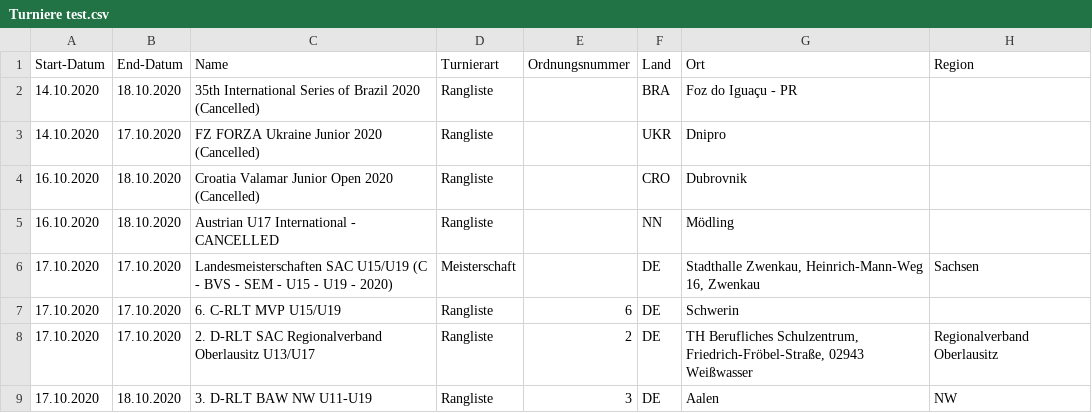
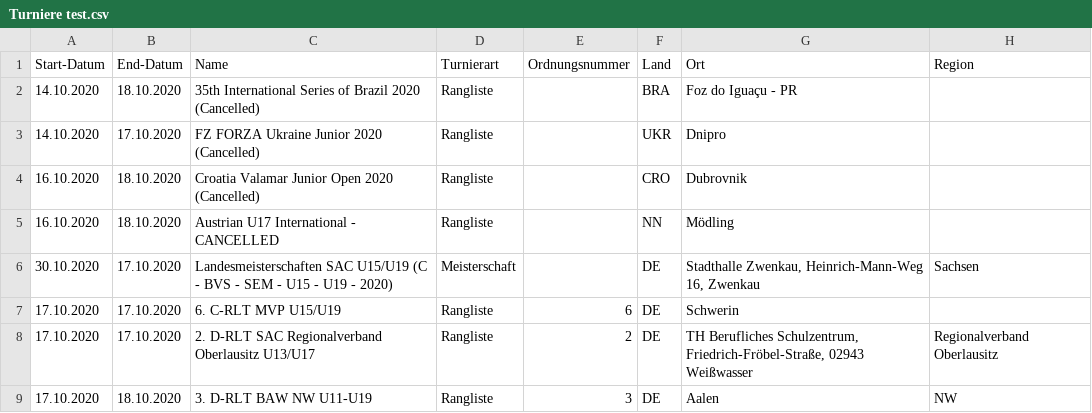
Before and after one commit to SanderPe/SportEventMap, a CSV file: Resources/Turniere test.csv, drawn as a sheet; only a part is shown; the diff names each change by its address in the sheet, - before the commit and + after, or states it on an @@ line.

```diff
--- a/Resources/Turniere test.csv
+++ b/Resources/Turniere test.csv
-A6 (Start-Datum): 17.10.2020
+A6 (Start-Datum): 30.10.2020
```
Also changed, not shown: 4 other files.
